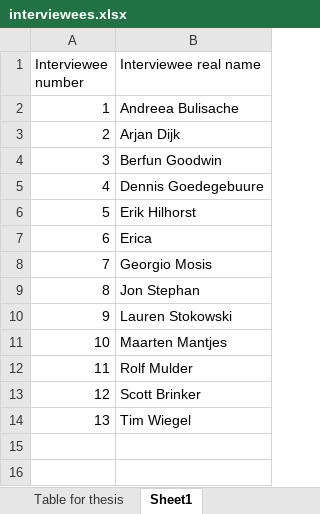
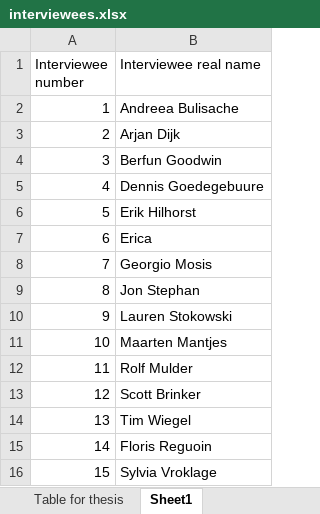
Before and after one commit to Luttik/thesis, an Excel workbook: interviewees.xlsx, sheet Sheet1, drawn as a sheet; values as stored, in another font and other column widths than the file's, no borders; the diff names each change by its address in the sheet, - before the commit and + after, or states it on an @@ line.

```diff
--- a/interviewees.xlsx (sheet Sheet1)
+++ b/interviewees.xlsx (sheet Sheet1)
+row 15: 14 | Floris Reguoin
+row 16: 15 | Sylvia Vroklage
```
Also changed, not shown: sheet Table for thesis.
